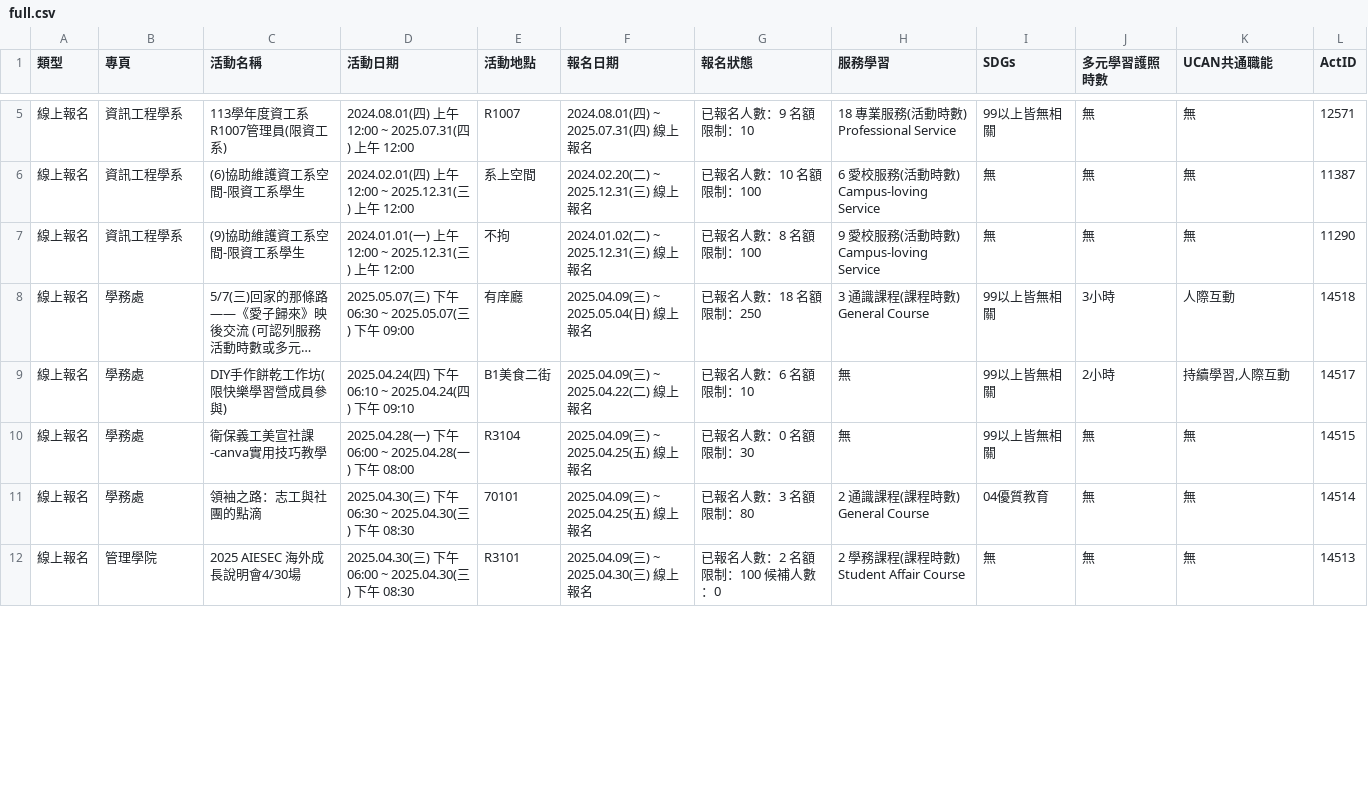
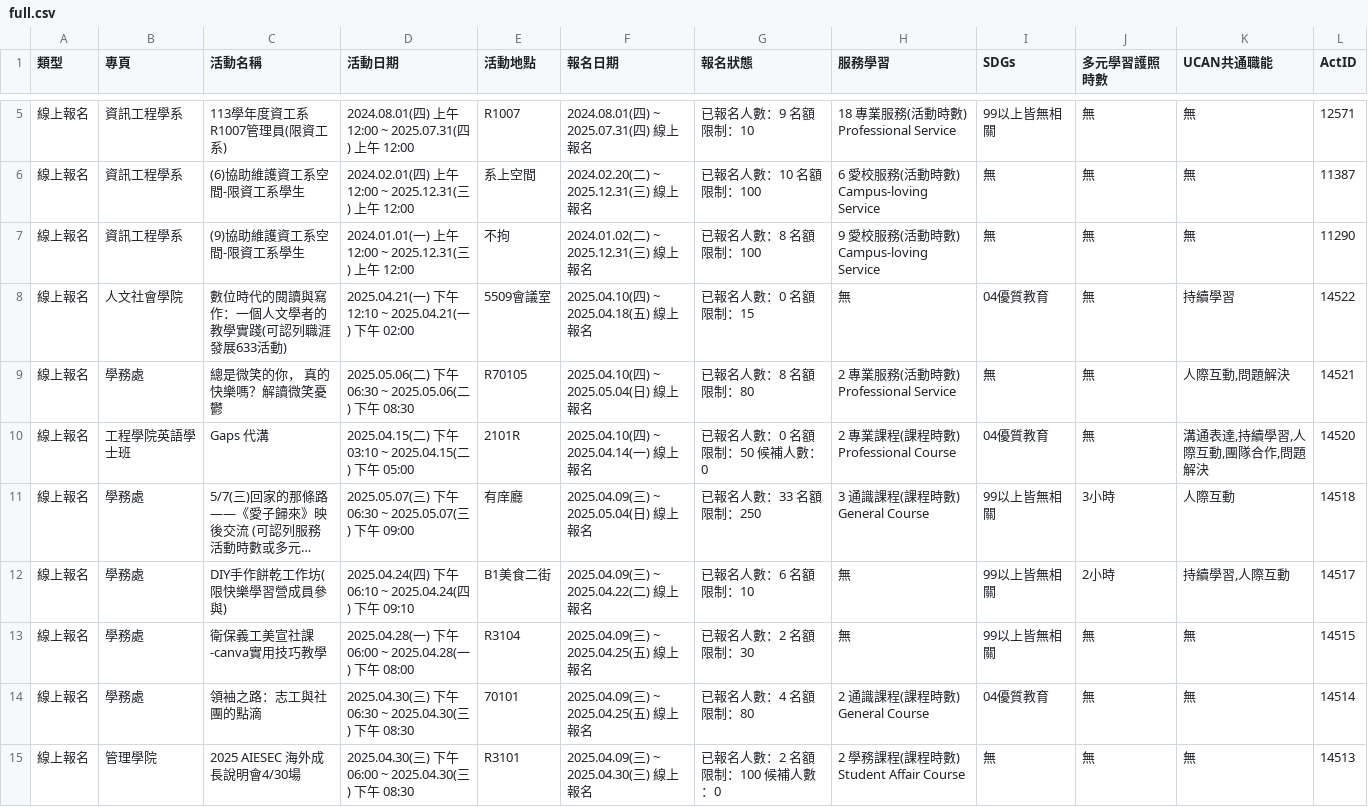
Before and after one commit to yzucse-cc/yzu-activity-monitor, a CSV file: data/full/full.csv, drawn as a sheet; only a part is shown, gaps mark what is left out; long unchanged cells end in …; addresses are those after the commit; the diff covers the shown part only; the diff names each change by its address in the sheet, - before the commit and + after, or states it on an @@ line.

```diff
--- a/data/full/full.csv
+++ b/data/full/full.csv
+row 8: 線上報名 | 人文社會學院 | 數位時代的閱讀與寫作：一個人文學者的教學實踐(可認列職涯發展633活動) | 2025.04.21(一) 下午 12:10 ~ 2025.04.21(一) 下午 02:00 | 5509會議室 | 2025.04.10(四) ~ 2025.04.18(五) 線上報名 | 已報名人數：0 名額限制：15 | 無 | 04優質教育 | 無 | 持續學習 | 14522
+row 9: 線上報名 | 學務處 | 總是微笑的你， 真的快樂嗎？解讀微笑憂鬱 | 2025.05.06(二) 下午 06:30 ~ 2025.05.06(二) 下午 08:30 | R70105 | 2025.04.10(四) ~ 2025.05.04(日) 線上報名 | 已報名人數：8 名額限制：80 | 2 專業服務(活動時數) Professional Service | 無 | 無 | 人際互動,問題解決 | 14521
+row 10: 線上報名 | 工程學院英語學士班 | Gaps 代溝 | 2025.04.15(二) 下午 03:10 ~ 2025.04.15(二) 下午 05:00 | 2101R | 2025.04.10(四) ~ 2025.04.14(一) 線上報名 | 已報名人數：0 名額限制：50 候補人數：0 | 2 專業課程(課程時數) Professional Course | 04優質教育 | 無 | 溝通表達,持續學習,人際互動,團隊合作,問題解決 | 14520
-G11 (報名狀態): 已報名人數：18 名額限制：250
+G11 (報名狀態): 已報名人數：33 名額限制：250
-G13 (報名狀態): 已報名人數：0 名額限制：30
+G13 (報名狀態): 已報名人數：2 名額限制：30
-G14 (報名狀態): 已報名人數：3 名額限制：80
+G14 (報名狀態): 已報名人數：4 名額限制：80
```
Also changed, not shown: 1 removed row and 76 edited cells elsewhere in this file, 2 other files.
